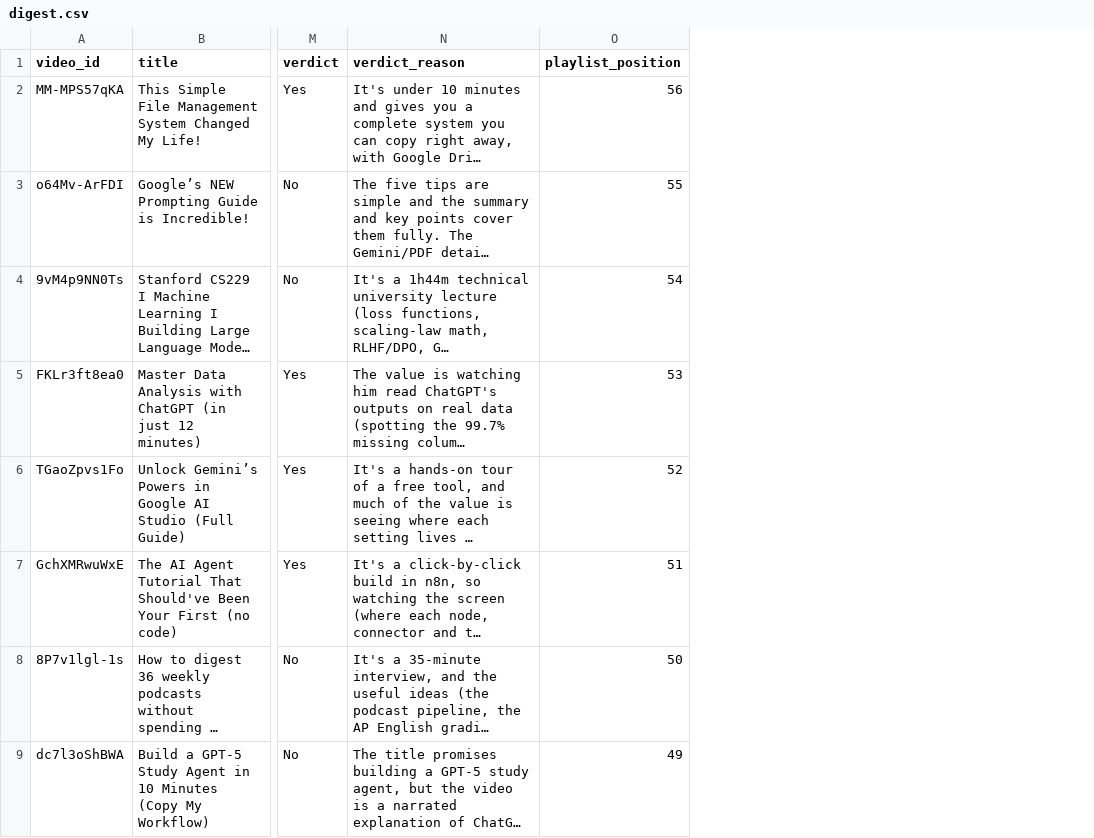
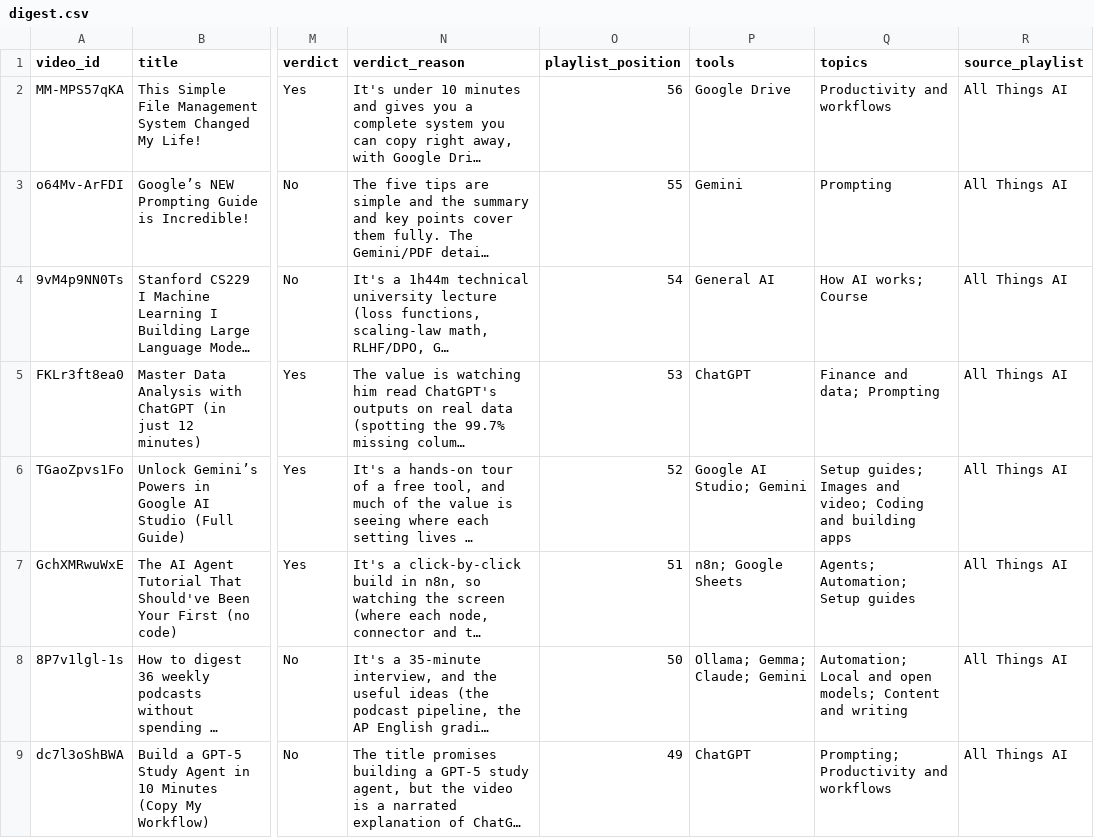
Before and after one commit to drcuz877/watch-later-learn, a CSV file: learn/data/digest.csv, drawn as a sheet; only a part is shown, gaps mark what is left out; long unchanged cells end in …; the diff names each change by its address in the sheet, - before the commit and + after, or states it on an @@ line.

```diff
--- a/learn/data/digest.csv
+++ b/learn/data/digest.csv
+column P (tools), rows 2-9: Google Drive | Gemini | General AI | ChatGPT | Google AI Studio; Gemini | n8n; Google Sheets | Ollama; Gemma; Claude; Gemini | ChatGPT
+column Q (topics), rows 2-9: Productivity and workflows | Prompting | How AI works; Course | Finance and data; Prompting | Setup guides; Images and video; Coding and building apps | Agents; Automation; Setup guides | Automation; Local and open models; Content and writing | Prompting; Productivity and workflows
+column R (source_playlist), rows 2-9: all All Things AI
```
Also changed, not shown: 5 other files.
